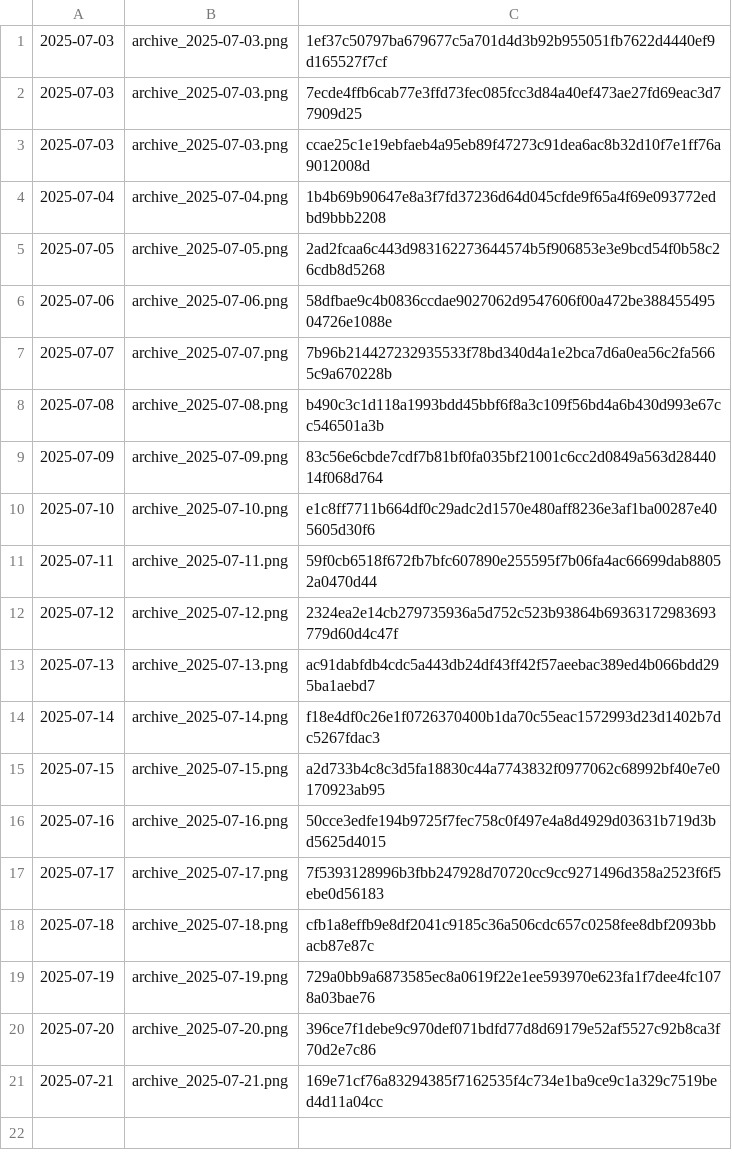
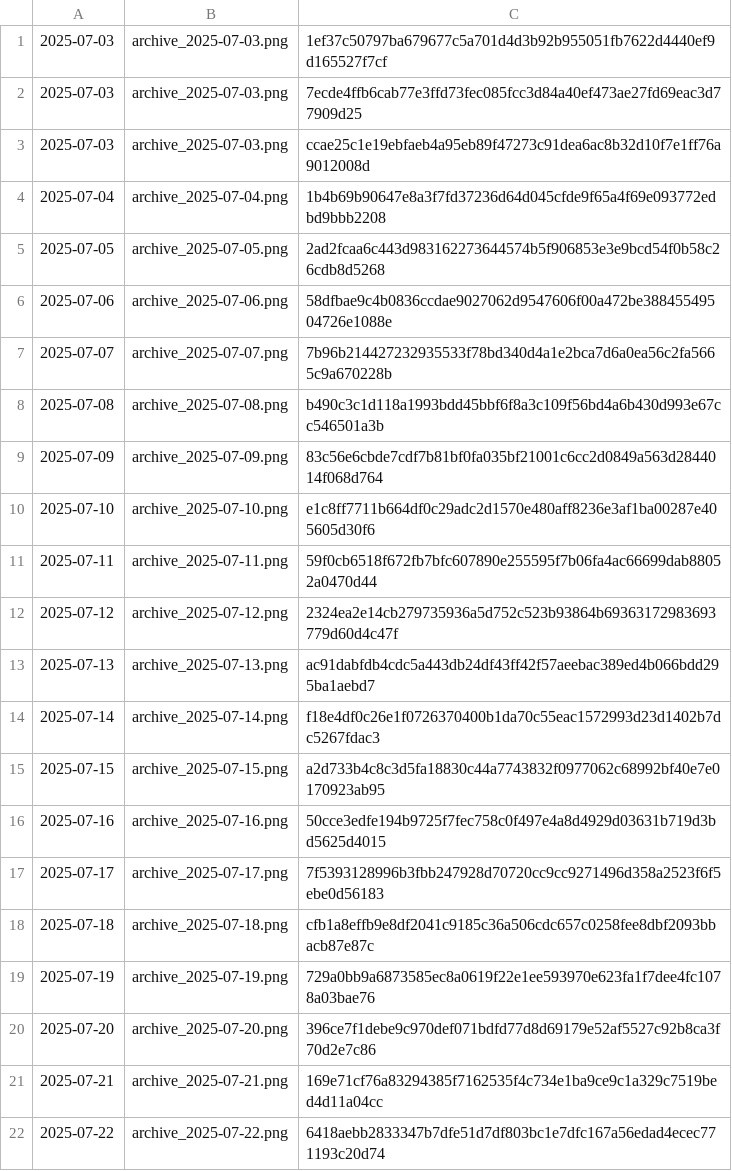
Before and after one commit to gothedistance25/my-website-archiver, a CSV file: archives/hashlog.csv, drawn as a sheet.

```diff
--- a/archives/hashlog.csv
+++ b/archives/hashlog.csv
@@ -21 +21,2 @@
 2025-07-21,archive_2025-07-21.png,169e71cf76a83294385f7162535f4c734e1ba9ce9c1a329c7519bed4d11a04cc
+2025-07-22,archive_2025-07-22.png,6418aebb2833347b7dfe51d7df803bc1e7dfc167a56edad4ecec771193c20d74
```
Also changed, not shown: 1 other file.
